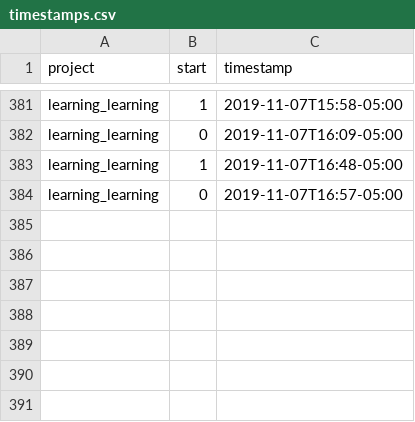
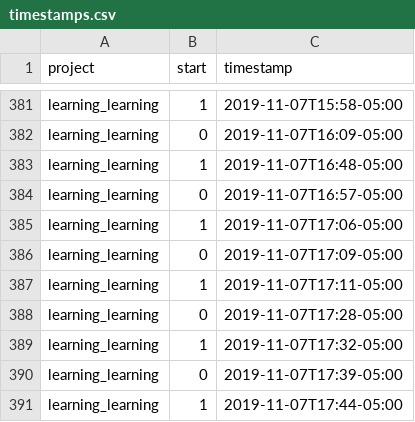
Before and after one commit to julianbarg/workhours, a CSV file: timestamps.csv, drawn as a sheet; only a part is shown, gaps mark what is left out.

Commit message:
auto-commit

```diff
--- a/timestamps.csv
+++ b/timestamps.csv
@@ -384 +384,8 @@ learning_learning,1,2019-11-07T16:48-05:00
 learning_learning,0,2019-11-07T16:57-05:00
+learning_learning,1,2019-11-07T17:06-05:00
+learning_learning,0,2019-11-07T17:09-05:00
+learning_learning,1,2019-11-07T17:11-05:00
+learning_learning,0,2019-11-07T17:28-05:00
+learning_learning,1,2019-11-07T17:32-05:00
+learning_learning,0,2019-11-07T17:39-05:00
+learning_learning,1,2019-11-07T17:44-05:00
```
